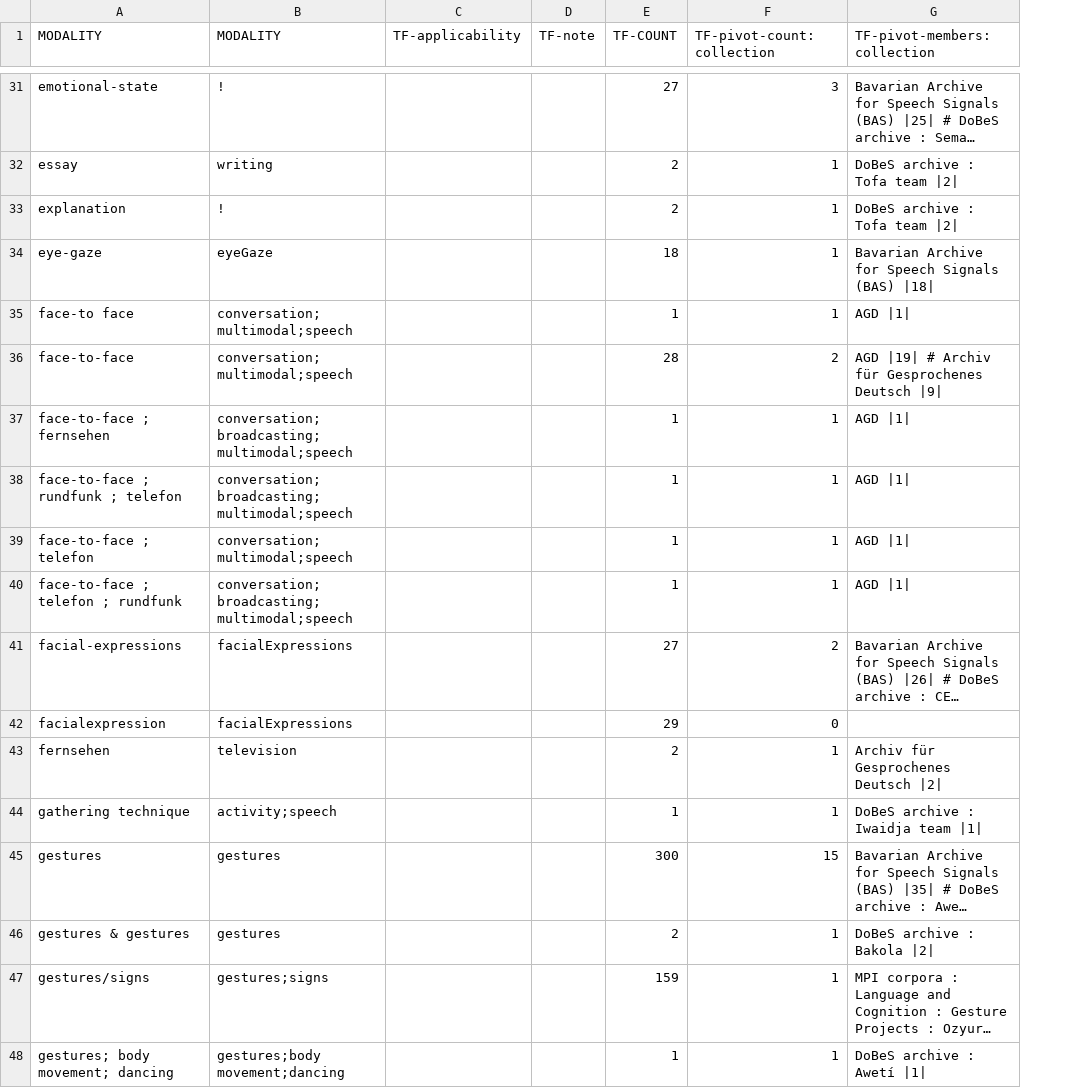
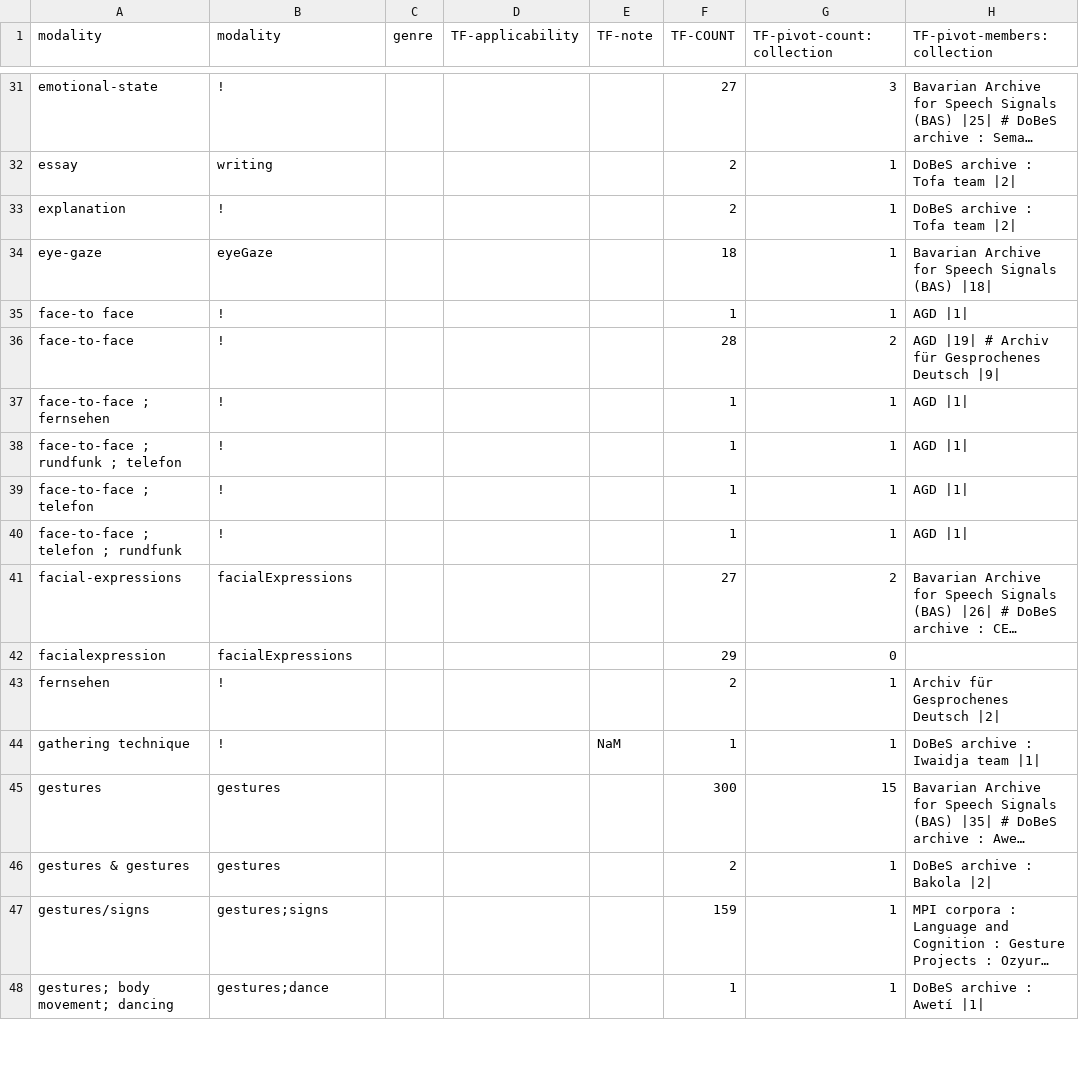
Before and after one commit to clarin-eric/VLO-mapping, a CSV file: value-maps/modality.csv, drawn as a sheet; only a part is shown, gaps mark what is left out; long unchanged cells end in …; addresses are those after the commit; the diff covers the shown part only; the diff names each change by its address in the sheet, - before the commit and + after, or states it on an @@ line.

Commit message:
updated modality map, new xml build, included in master.xml

```diff
--- a/value-maps/modality.csv
+++ b/value-maps/modality.csv
+column C (genre), empty
-A1: MODALITY
+A1: modality
-B1: MODALITY
+B1: modality
-B35:B36 (modality): conversation;multimodal;speech
+B35:B36 (modality): !
-B37:B38 (modality): conversation;broadcasting;multimodal;speech
+B37:B38 (modality): !
-B39 (modality): conversation;multimodal;speech
+B39 (modality): !
-B40 (modality): conversation;broadcasting;multimodal;speech
+B40 (modality): !
-B43 (modality): television
+B43 (modality): !
-B44 (modality): activity;speech
+B44 (modality): !
-E44 (TF-note): (empty)
+E44 (TF-note): NaM
-B48 (modality): gestures;body movement;dancing
+B48 (modality): gestures;dance
```
Also changed, not shown: 92 edited cells elsewhere in this file, 5 other files.
